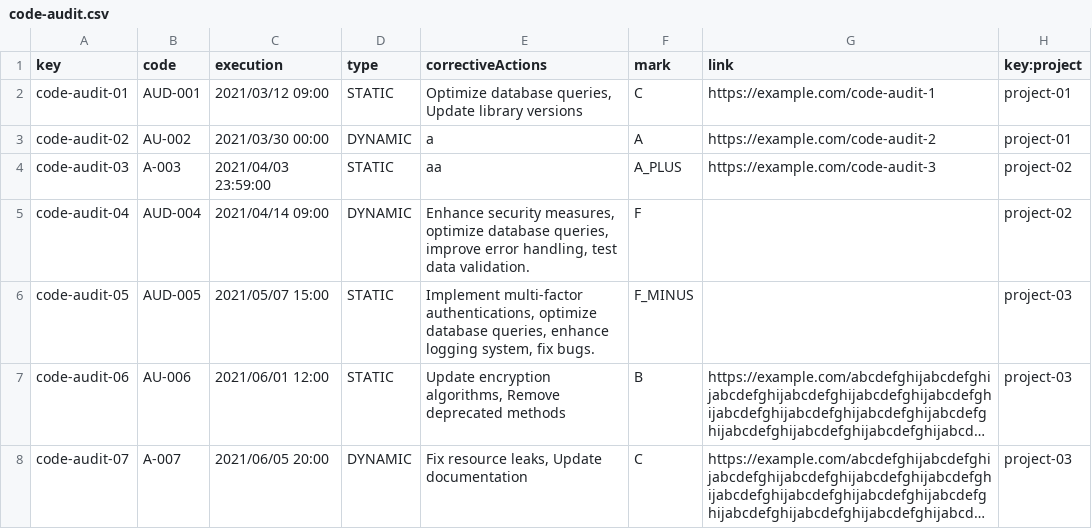
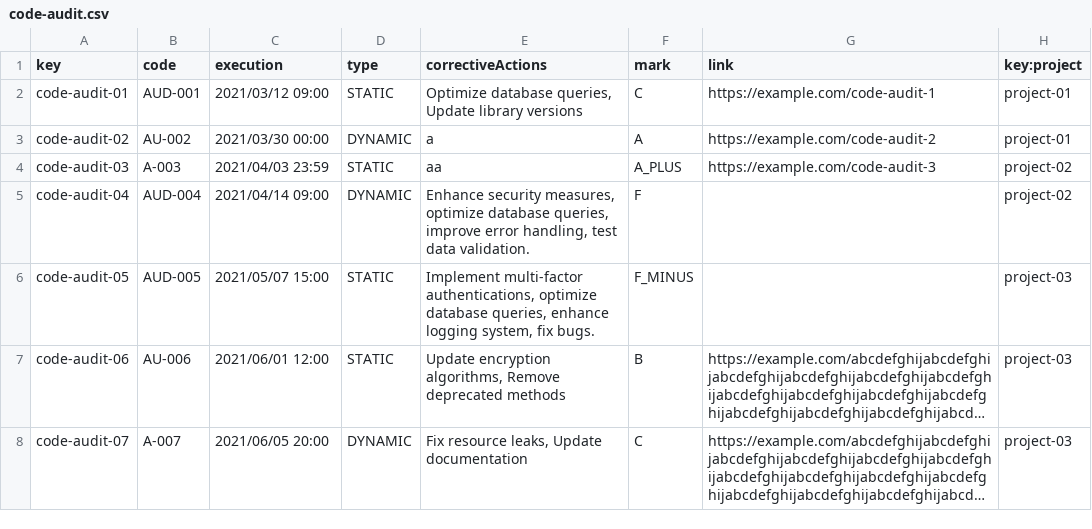
Before and after one commit to jormunrod/Acme-SF-24.1.1, a CSV file: src/main/webapp/WEB-INF/resources/sample-data/code-audit.csv, drawn as a sheet; long unchanged cells end in ….

Commit message:
[fix]: code-audit.csv fixed

```diff
--- a/src/main/webapp/WEB-INF/resources/sample-data/code-audit.csv
+++ b/src/main/webapp/WEB-INF/resources/sample-data/code-audit.csv
@@ -3,3 +3,3 @@ code-audit-01,AUD-001,2021/03/12 09:00,STATIC,"Optimize database queries, Update
 code-audit-02,AU-002,2021/03/30 00:00,DYNAMIC,"a",A,https://example.com/code-audit-2,project-01
-code-audit-03,A-003,2021/04/03 23:59:00,STATIC,"aa",A_PLUS,https://example.com/code-audit-3,project-02
+code-audit-03,A-003,2021/04/03 23:59,STATIC,"aa",A_PLUS,https://example.com/code-audit-3,project-02
 code-audit-04,AUD-004,2021/04/14 09:00,DYNAMIC,"Enhance security measures, optimize database queries, improve error handling, test data validation.",F,,project-02
```
